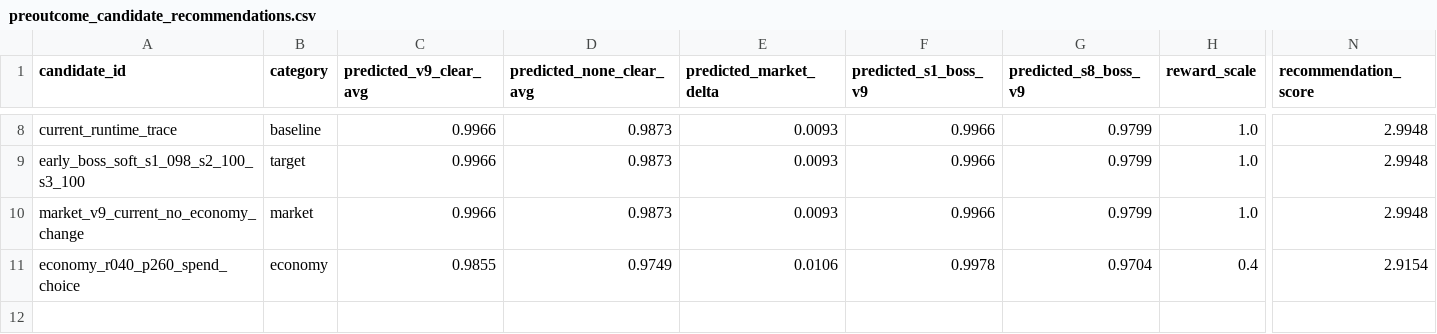
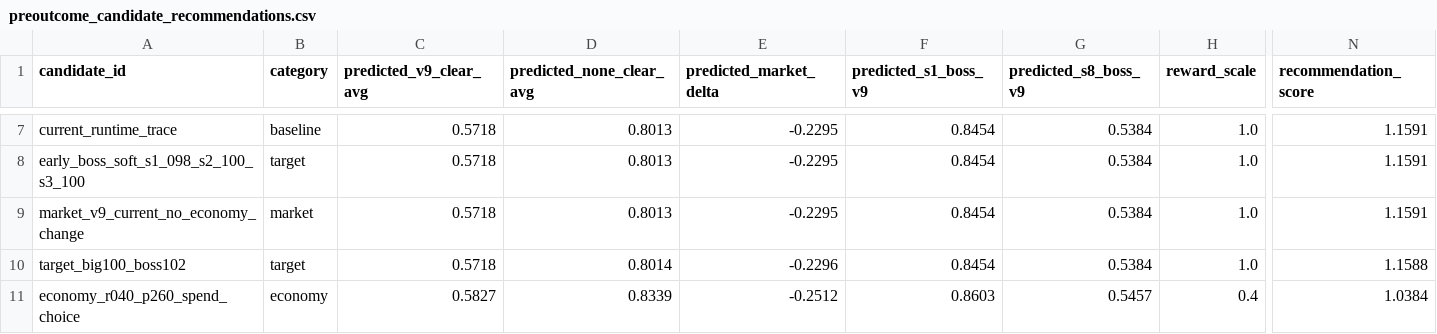
Before and after one commit to cheng80/rummipoker, a CSV file: analysis/leveling/models/preoutcome_candidate_recommendations.csv, drawn as a sheet; only a part is shown, gaps mark what is left out; addresses are those after the commit; rows hold the shown columns only; the diff covers the shown part only; the diff names each change by its address in the sheet, - before the commit and + after, or states it on an @@ line.

```diff
--- a/analysis/leveling/models/preoutcome_candidate_recommendations.csv
+++ b/analysis/leveling/models/preoutcome_candidate_recommendations.csv
-C7:C9 (predicted_v9_clear_avg): 0.9966
+C7:C9 (predicted_v9_clear_avg): 0.5718
-D7:D9 (predicted_none_clear_avg): 0.9873
+D7:D9 (predicted_none_clear_avg): 0.8013
-E7:E9 (predicted_market_delta): 0.0093
+E7:E9 (predicted_market_delta): -0.2295
-F7:F9 (predicted_s1_boss_v9): 0.9966
+F7:F9 (predicted_s1_boss_v9): 0.8454
-G7:G9 (predicted_s8_boss_v9): 0.9799
+G7:G9 (predicted_s8_boss_v9): 0.5384
-N7:N9 (recommendation_score): 2.9948
+N7:N9 (recommendation_score): 1.1591
+row 10: target_big100_boss102 | target | 0.5718 | 0.8014 | -0.2296 | 0.8454 | 0.5384 | 1.0 | 1.1588
-C11 (predicted_v9_clear_avg): 0.9855
+C11 (predicted_v9_clear_avg): 0.5827
-D11 (predicted_none_clear_avg): 0.9749
+D11 (predicted_none_clear_avg): 0.8339
-E11 (predicted_market_delta): 0.0106
+E11 (predicted_market_delta): -0.2512
-F11 (predicted_s1_boss_v9): 0.9978
+F11 (predicted_s1_boss_v9): 0.8603
-G11 (predicted_s8_boss_v9): 0.9704
+G11 (predicted_s8_boss_v9): 0.5457
-N11 (recommendation_score): 2.9154
+N11 (recommendation_score): 1.0384
```
Also changed, not shown: 1 removed row and 30 edited cells elsewhere in this file, analysis/leveling/models/clear_rate_preoutcome_feature_importance.csv, analysis/leveling/models/path_clear_rate_preoutcome_sequence_feature_importance.csv, 16 other files.
